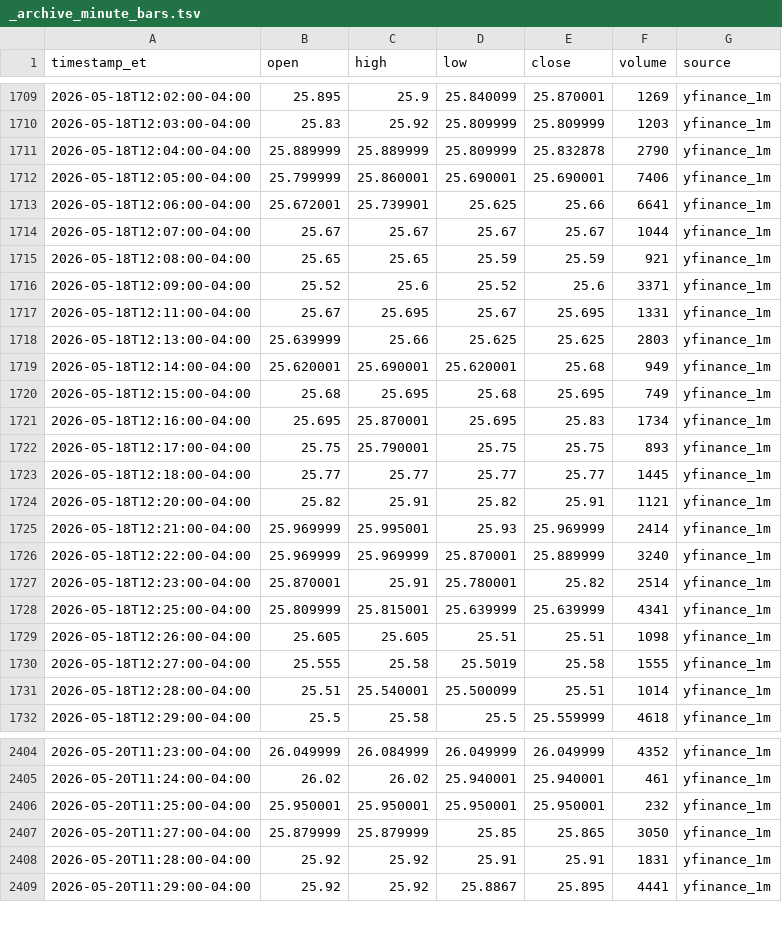
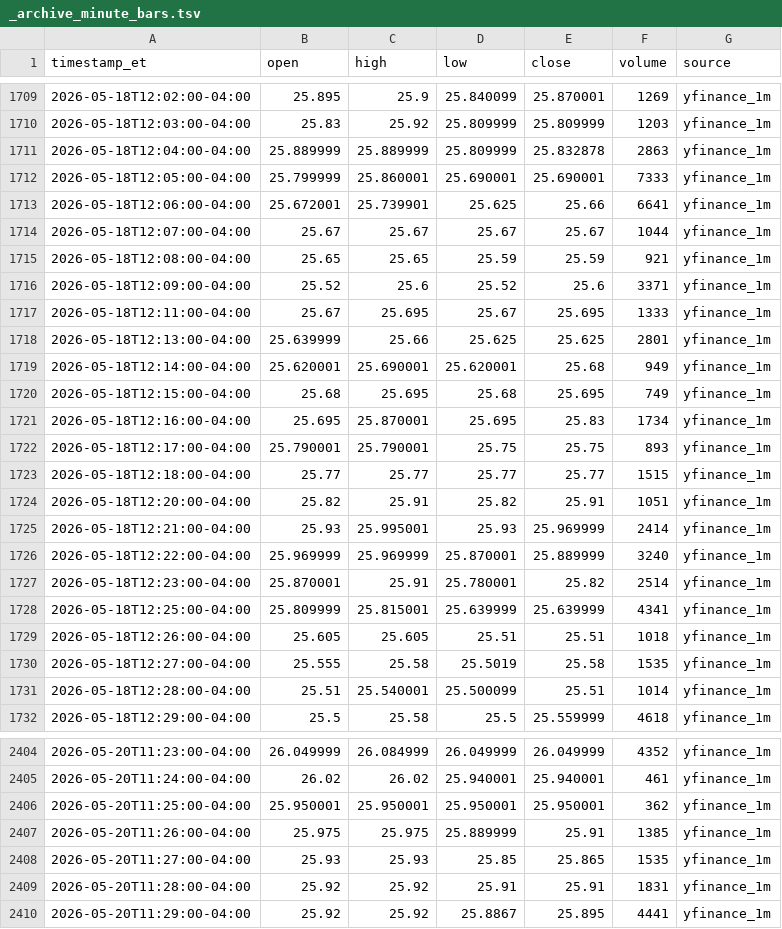
Before and after one commit to kensielecki/yss-trading-dashboard, a TSV file: output/_archive_minute_bars.tsv, drawn as a sheet; only a part is shown, gaps mark what is left out; the diff covers the shown part only.

```diff
--- a/output/_archive_minute_bars.tsv
+++ b/output/_archive_minute_bars.tsv
@@ -1710,4 +1710,4 @@ timestamp_et	open	high	low	close	volume	source
 2026-05-18T12:03:00-04:00	25.83	25.92	25.809999	25.809999	1203	yfinance_1m
-2026-05-18T12:04:00-04:00	25.889999	25.889999	25.809999	25.832878	2790	yfinance_1m
-2026-05-18T12:05:00-04:00	25.799999	25.860001	25.690001	25.690001	7406	yfinance_1m
+2026-05-18T12:04:00-04:00	25.889999	25.889999	25.809999	25.832878	2863	yfinance_1m
+2026-05-18T12:05:00-04:00	25.799999	25.860001	25.690001	25.690001	7333	yfinance_1m
 2026-05-18T12:06:00-04:00	25.672001	25.739901	25.625	25.66	6641	yfinance_1m
@@ -1716,4 +1716,4 @@ timestamp_et	open	high	low	close	volume	source
 2026-05-18T12:09:00-04:00	25.52	25.6	25.52	25.6	3371	yfinance_1m
-2026-05-18T12:11:00-04:00	25.67	25.695	25.67	25.695	1331	yfinance_1m
-2026-05-18T12:13:00-04:00	25.639999	25.66	25.625	25.625	2803	yfinance_1m
+2026-05-18T12:11:00-04:00	25.67	25.695	25.67	25.695	1333	yfinance_1m
+2026-05-18T12:13:00-04:00	25.639999	25.66	25.625	25.625	2801	yfinance_1m
 2026-05-18T12:14:00-04:00	25.620001	25.690001	25.620001	25.68	949	yfinance_1m
@@ -1721,6 +1721,6 @@ timestamp_et	open	high	low	close	volume	source
 2026-05-18T12:16:00-04:00	25.695	25.870001	25.695	25.83	1734	yfinance_1m
-2026-05-18T12:17:00-04:00	25.75	25.790001	25.75	25.75	893	yfinance_1m
-2026-05-18T12:18:00-04:00	25.77	25.77	25.77	25.77	1445	yfinance_1m
-2026-05-18T12:20:00-04:00	25.82	25.91	25.82	25.91	1121	yfinance_1m
-2026-05-18T12:21:00-04:00	25.969999	25.995001	25.93	25.969999	2414	yfinance_1m
+2026-05-18T12:17:00-04:00	25.790001	25.790001	25.75	25.75	893	yfinance_1m
+2026-05-18T12:18:00-04:00	25.77	25.77	25.77	25.77	1515	yfinance_1m
+2026-05-18T12:20:00-04:00	25.82	25.91	25.82	25.91	1051	yfinance_1m
+2026-05-18T12:21:00-04:00	25.93	25.995001	25.93	25.969999	2414	yfinance_1m
 2026-05-18T12:22:00-04:00	25.969999	25.969999	25.870001	25.889999	3240	yfinance_1m
@@ -1728,4 +1728,4 @@ timestamp_et	open	high	low	close	volume	source
 2026-05-18T12:25:00-04:00	25.809999	25.815001	25.639999	25.639999	4341	yfinance_1m
-2026-05-18T12:26:00-04:00	25.605	25.605	25.51	25.51	1098	yfinance_1m
-2026-05-18T12:27:00-04:00	25.555	25.58	25.5019	25.58	1555	yfinance_1m
+2026-05-18T12:26:00-04:00	25.605	25.605	25.51	25.51	1018	yfinance_1m
+2026-05-18T12:27:00-04:00	25.555	25.58	25.5019	25.58	1535	yfinance_1m
 2026-05-18T12:28:00-04:00	25.51	25.540001	25.500099	25.51	1014	yfinance_1m
@@ -2405,4 +2405,5 @@ timestamp_et	open	high	low	close	volume	source
 2026-05-20T11:24:00-04:00	26.02	26.02	25.940001	25.940001	461	yfinance_1m
-2026-05-20T11:25:00-04:00	25.950001	25.950001	25.950001	25.950001	232	yfinance_1m
-2026-05-20T11:27:00-04:00	25.879999	25.879999	25.85	25.865	3050	yfinance_1m
+2026-05-20T11:25:00-04:00	25.950001	25.950001	25.950001	25.950001	362	yfinance_1m
+2026-05-20T11:26:00-04:00	25.975	25.975	25.889999	25.91	1385	yfinance_1m
+2026-05-20T11:27:00-04:00	25.93	25.93	25.85	25.865	1535	yfinance_1m
 2026-05-20T11:28:00-04:00	25.92	25.92	25.91	25.91	1831	yfinance_1m
```
Also changed, not shown: 106 edited cells elsewhere in this file, output/260527_daily_summary.tsv, output/260527_minute_bars.tsv, 5 other files.
